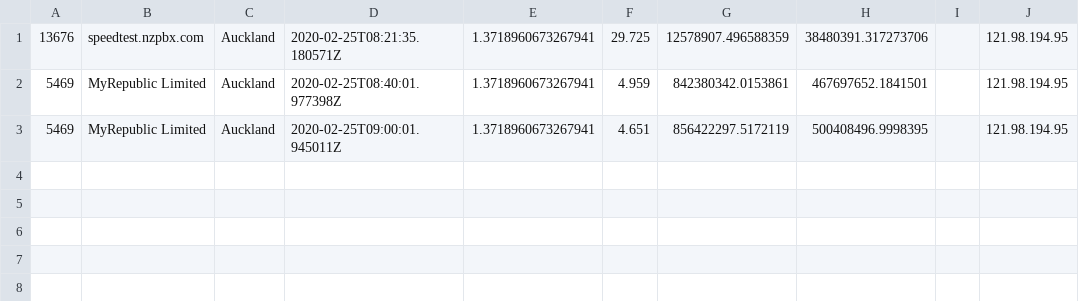
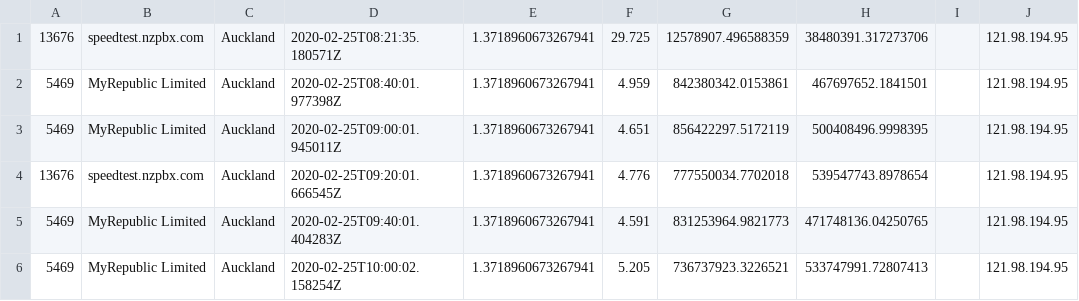
Before and after one commit to Crunchie/speed-tests, a CSV file: real-speeds.csv, drawn as a sheet; the diff names each change by its address in the sheet, - before the commit and + after, or states it on an @@ line.

```diff
--- a/real-speeds.csv
+++ b/real-speeds.csv
+row 4: 13676 | speedtest.nzpbx.com | Auckland | 2020-02-25T09:20:01.666545Z | 1.3718960673267941 | 4.776 | 777550034.7702018 | 539547743.8978654 |  | 121.98.194.95
+row 5: 5469 | MyRepublic Limited | Auckland | 2020-02-25T09:40:01.404283Z | 1.3718960673267941 | 4.591 | 831253964.9821773 | 471748136.04250765 |  | 121.98.194.95
+row 6: 5469 | MyRepublic Limited | Auckland | 2020-02-25T10:00:02.158254Z | 1.3718960673267941 | 5.205 | 736737923.3226521 | 533747991.72807413 |  | 121.98.194.95
```
Also changed, not shown: 1 other file.
